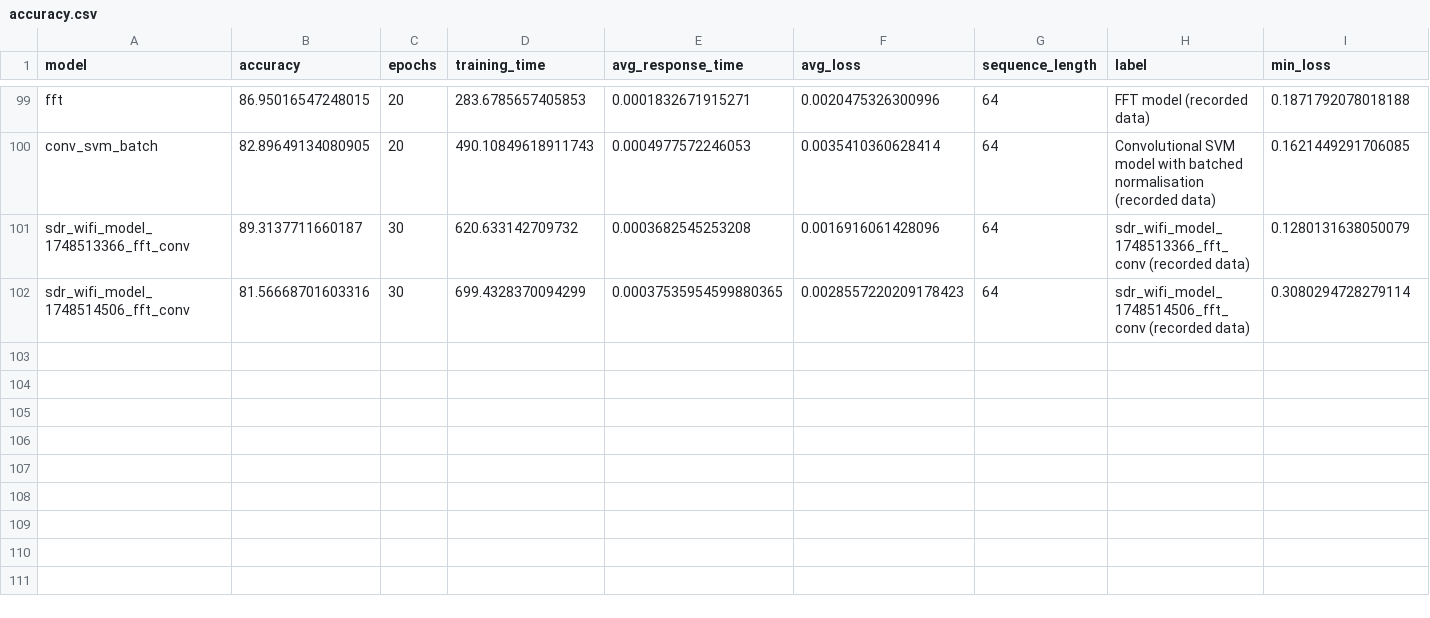
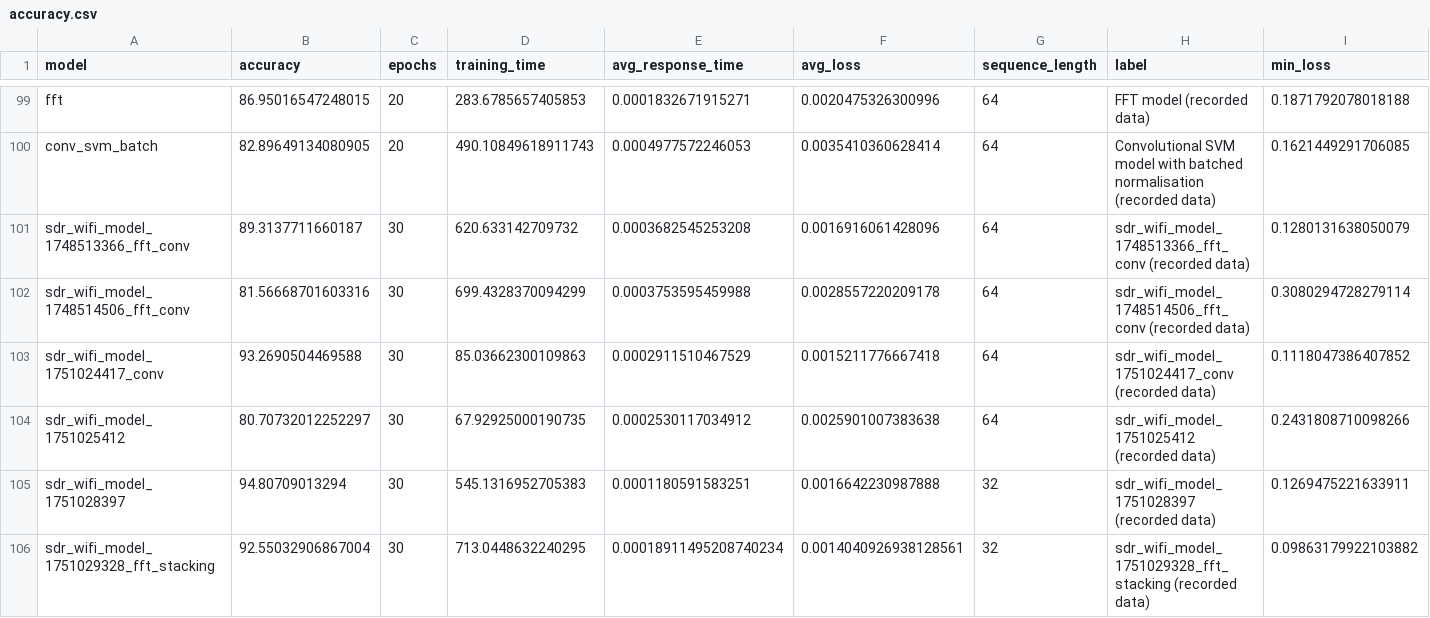
Before and after one commit to thebetar/SpectrumSensing, a CSV file: docs/results/accuracy.csv, drawn as a sheet; only a part is shown, gaps mark what is left out; rows hold the shown columns only; the diff names each change by its address in the sheet, - before the commit and + after, or states it on an @@ line.

Commit message:
fix: svm model fixed

```diff
--- a/docs/results/accuracy.csv
+++ b/docs/results/accuracy.csv
-E102 (avg_response_time): 0.00037535954599880365
+E102 (avg_response_time): 0.0003753595459988
-F102 (avg_loss): 0.0028557220209178423
+F102 (avg_loss): 0.0028557220209178
+row 103: sdr_wifi_model_1751024417_conv | 93.2690504469588 | 30 | 85.03662300109863 | 0.0002911510467529 | 0.0015211776667418 | 64 | sdr_wifi_model_1751024417_conv (recorded data) | 0.1118047386407852
+row 104: sdr_wifi_model_1751025412 | 80.70732012252297 | 30 | 67.92925000190735 | 0.0002530117034912 | 0.0025901007383638 | 64 | sdr_wifi_model_1751025412 (recorded data) | 0.2431808710098266
+row 105: sdr_wifi_model_1751028397 | 94.80709013294 | 30 | 545.1316952705383 | 0.0001180591583251 | 0.0016642230987888 | 32 | sdr_wifi_model_1751028397 (recorded data) | 0.1269475221633911
+row 106: sdr_wifi_model_1751029328_fft_stacking | 92.55032906867004 | 30 | 713.0448632240295 | 0.00018911495208740234 | 0.0014040926938128561 | 32 | sdr_wifi_model_1751029328_fft_stacking (recorded data) | 0.09863179922103882
```
Also changed, not shown: 2 other files.
